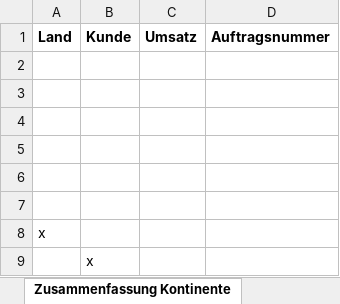
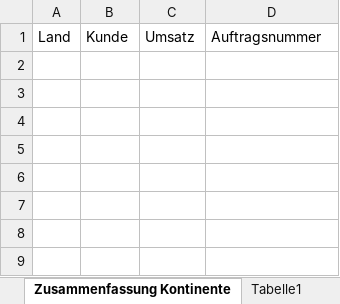
Before and after one commit to patrickjobst/fluffy_terminator, an Excel workbook: fluffy_terminator.xlsm, sheet Zusammenfassung Kontinente, drawn as a sheet; values as stored, in another font and other column widths than the file's, no borders; the diff names each change by its address in the sheet, - before the commit and + after, or states it on an @@ line.

Commit message:
Neues Excel Worksheet 'Zusammenfassung Kontinente' anlegen oder (Inhalt) löschen und anlegen falls schon vorhanden
Liste aller vorhanden Worksheets erstellen

Changes to be committed:
modified:   fluffy_terminator.org
modified:   fluffy_terminator.xlsm

```diff
--- a/fluffy_terminator.xlsm (sheet Zusammenfassung Kontinente)
+++ b/fluffy_terminator.xlsm (sheet Zusammenfassung Kontinente)
-A1:D1 bold: on
+A1:D1 bold: off
-row 2: (empty)
-row 3: (empty)
-row 4: (empty)
-row 5: (empty)
-row 6: (empty)
-row 7: (empty)
-row 8: x
-row 9:  | x
```
Also changed, not shown: other sheet tabs, 1 other file.
